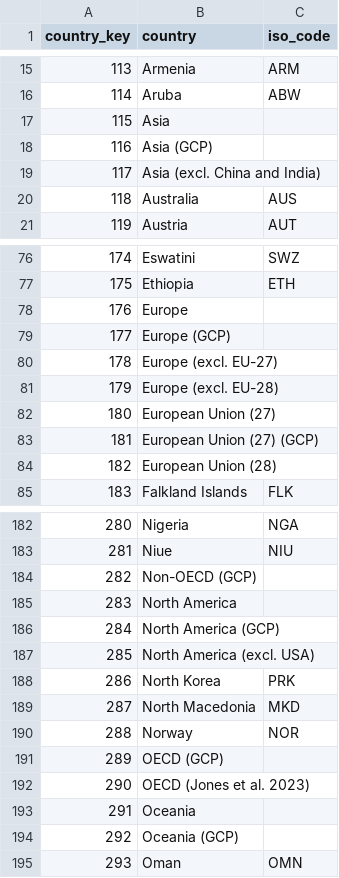
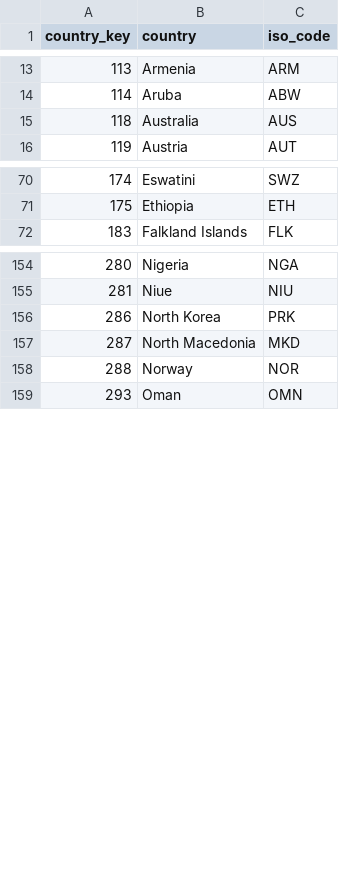
Before and after one commit to bryancastillo10/co2-emissions-analysis, a CSV file: clean_data/country.csv, drawn as a sheet; only a part is shown, gaps mark what is left out; the diff covers the shown part only.

Commit message:
finished country and time dataset

```diff
--- a/clean_data/country.csv
+++ b/clean_data/country.csv
@@ -16,5 +14,2 @@ country_key,country,iso_code
 114,Aruba,ABW
-115,Asia,
-116,Asia (GCP),
-117,Asia (excl. China and India),
 118,Australia,AUS
@@ -77,9 +71,2 @@ country_key,country,iso_code
 175,Ethiopia,ETH
-176,Europe,
-177,Europe (GCP),
-178,Europe (excl. EU-27),
-179,Europe (excl. EU-28),
-180,European Union (27),
-181,European Union (27) (GCP),
-182,European Union (28),
 183,Falkland Islands,FLK
@@ -183,6 +155,2 @@ country_key,country,iso_code
 281,Niue,NIU
-282,Non-OECD (GCP),
-283,North America,
-284,North America (GCP),
-285,North America (excl. USA),
 286,North Korea,PRK
@@ -190,6 +158,2 @@ country_key,country,iso_code
 288,Norway,NOR
-289,OECD (GCP),
-290,OECD (Jones et al. 2023),
-291,Oceania,
-292,Oceania (GCP),
 293,Oman,OMN
```
Also changed, not shown: 28 removed rows elsewhere in this file, 2 other files.
